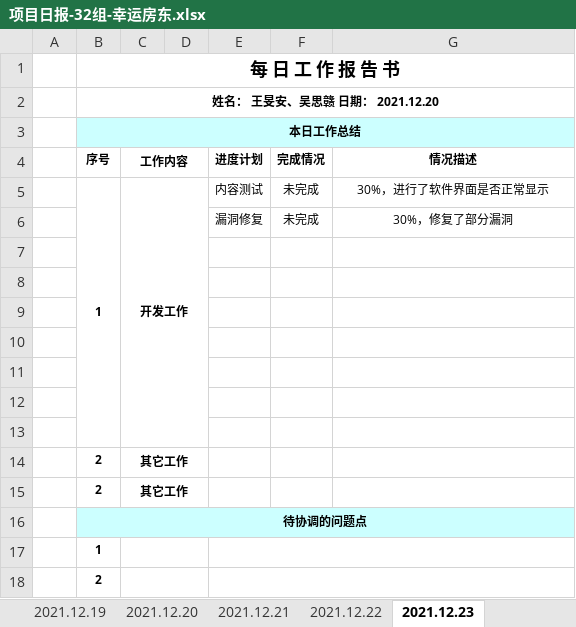
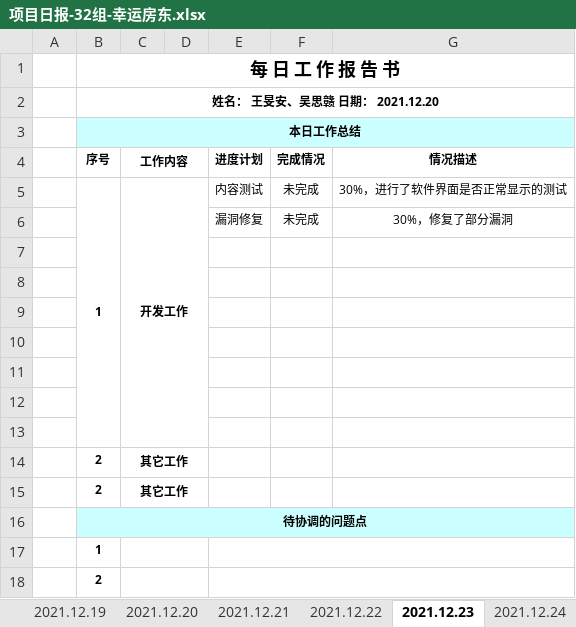
Before and after one commit to WangMinan/LuckyHost, an Excel workbook: 工作文档/06 小组日报/项目日报-32组-幸运房东.xlsx, sheet 2021.12.23, drawn as a sheet; values as stored, in another font and other column widths than the file's, no borders; charts and pictures not drawn; the diff names each change by its address in the sheet, - before the commit and + after, or states it on an @@ line.

```diff
--- a/工作文档/06 小组日报/项目日报-32组-幸运房东.xlsx (sheet 2021.12.23)
+++ b/工作文档/06 小组日报/项目日报-32组-幸运房东.xlsx (sheet 2021.12.23)
+sheet tab: 2021.12.24
-G5 (情况描述): 30%，进行了软件界面是否正常显示
+G5 (情况描述): 30%，进行了软件界面是否正常显示的测试
```
Also changed, not shown: other sheet tabs, charts or pictures.
